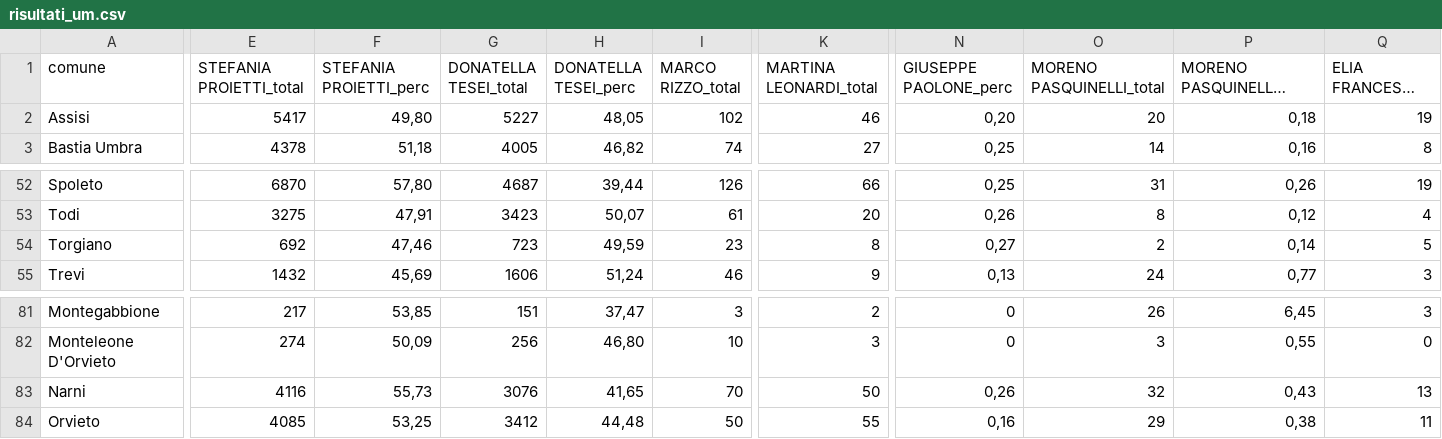
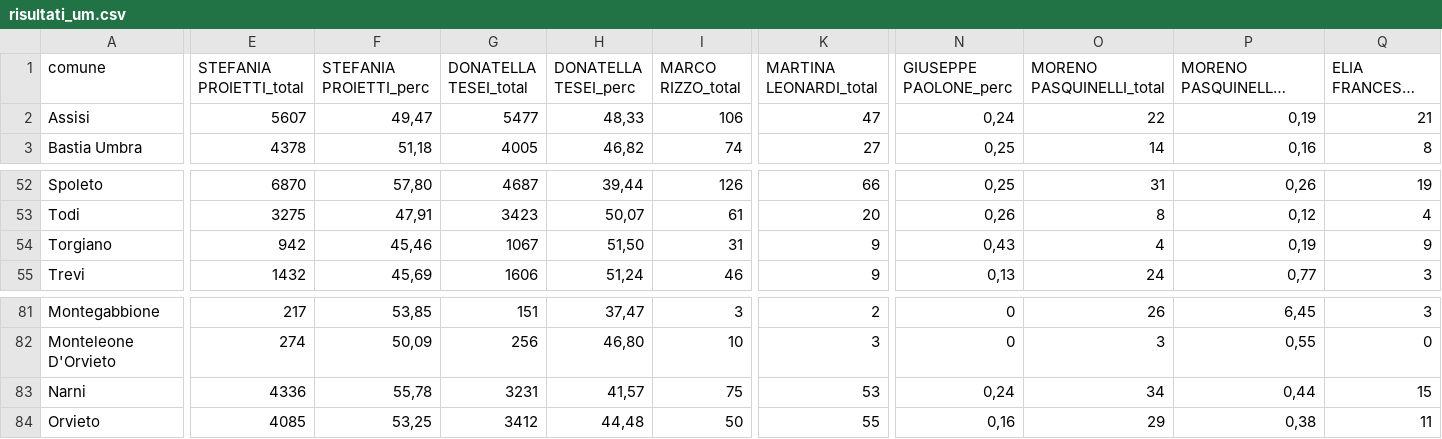
Before and after one commit to marcodallastella/elezioni, a CSV file: output/risultati_um.csv, drawn as a sheet; only a part is shown, gaps mark what is left out; long unchanged cells end in …; the diff covers the shown part only; the diff names each change by its address in the sheet, - before the commit and + after, or states it on an @@ line.

```diff
--- a/output/risultati_um.csv
+++ b/output/risultati_um.csv
-E2 (STEFANIA PROIETTI_total): 5417
+E2 (STEFANIA PROIETTI_total): 5607
-F2 (STEFANIA PROIETTI_perc): 49,80
+F2 (STEFANIA PROIETTI_perc): 49,47
-G2 (DONATELLA TESEI_total): 5227
+G2 (DONATELLA TESEI_total): 5477
-H2 (DONATELLA TESEI_perc): 48,05
+H2 (DONATELLA TESEI_perc): 48,33
-I2 (MARCO RIZZO_total): 102
+I2 (MARCO RIZZO_total): 106
-K2 (MARTINA LEONARDI_total): 46
+K2 (MARTINA LEONARDI_total): 47
-N2 (GIUSEPPE PAOLONE_perc): 0,20
+N2 (GIUSEPPE PAOLONE_perc): 0,24
-O2 (MORENO PASQUINELLI_total): 20
+O2 (MORENO PASQUINELLI_total): 22
-P2 (MORENO PASQUINELLI_perc): 0,18
+P2 (MORENO PASQUINELLI_perc): 0,19
-Q2 (ELIA FRANCESCO FIORINI_total): 19
+Q2 (ELIA FRANCESCO FIORINI_total): 21
-E54 (STEFANIA PROIETTI_total): 692
+E54 (STEFANIA PROIETTI_total): 942
-F54 (STEFANIA PROIETTI_perc): 47,46
+F54 (STEFANIA PROIETTI_perc): 45,46
-G54 (DONATELLA TESEI_total): 723
+G54 (DONATELLA TESEI_total): 1067
-H54 (DONATELLA TESEI_perc): 49,59
+H54 (DONATELLA TESEI_perc): 51,50
-I54 (MARCO RIZZO_total): 23
+I54 (MARCO RIZZO_total): 31
-K54 (MARTINA LEONARDI_total): 8
+K54 (MARTINA LEONARDI_total): 9
-N54 (GIUSEPPE PAOLONE_perc): 0,27
+N54 (GIUSEPPE PAOLONE_perc): 0,43
-O54 (MORENO PASQUINELLI_total): 2
+O54 (MORENO PASQUINELLI_total): 4
-P54 (MORENO PASQUINELLI_perc): 0,14
+P54 (MORENO PASQUINELLI_perc): 0,19
-Q54 (ELIA FRANCESCO FIORINI_total): 5
+Q54 (ELIA FRANCESCO FIORINI_total): 9
-E83 (STEFANIA PROIETTI_total): 4116
+E83 (STEFANIA PROIETTI_total): 4336
-F83 (STEFANIA PROIETTI_perc): 55,73
+F83 (STEFANIA PROIETTI_perc): 55,78
-G83 (DONATELLA TESEI_total): 3076
+G83 (DONATELLA TESEI_total): 3231
-H83 (DONATELLA TESEI_perc): 41,65
+H83 (DONATELLA TESEI_perc): 41,57
-I83 (MARCO RIZZO_total): 70
+I83 (MARCO RIZZO_total): 75
-K83 (MARTINA LEONARDI_total): 50
+K83 (MARTINA LEONARDI_total): 53
-N83 (GIUSEPPE PAOLONE_perc): 0,26
+N83 (GIUSEPPE PAOLONE_perc): 0,24
-O83 (MORENO PASQUINELLI_total): 32
+O83 (MORENO PASQUINELLI_total): 34
-P83 (MORENO PASQUINELLI_perc): 0,43
+P83 (MORENO PASQUINELLI_perc): 0,44
-Q83 (ELIA FRANCESCO FIORINI_total): 13
+Q83 (ELIA FRANCESCO FIORINI_total): 15
```
Also changed, not shown: 29 edited cells elsewhere in this file, output/risultati_er.csv, 2 other files.
